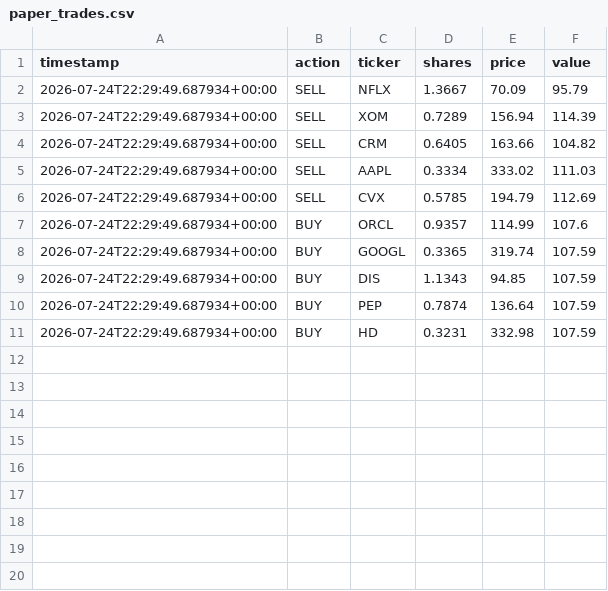
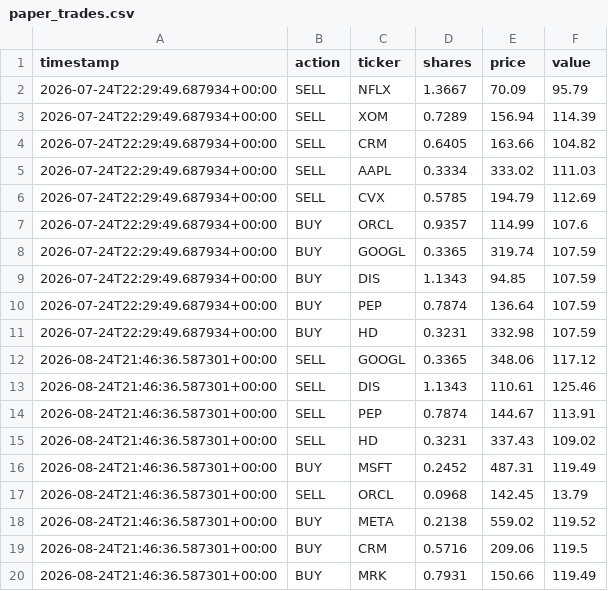
Before and after one commit to aferna6-cell/The-Network, a CSV file: paper_state/paper_trades.csv, drawn as a sheet.

```diff
--- a/paper_state/paper_trades.csv
+++ b/paper_state/paper_trades.csv
@@ -11 +11,10 @@ timestamp,action,ticker,shares,price,value
 2026-07-24T22:29:49.687934+00:00,BUY,HD,0.3231,332.98,107.59
+2026-08-24T21:46:36.587301+00:00,SELL,GOOGL,0.3365,348.06,117.12
+2026-08-24T21:46:36.587301+00:00,SELL,DIS,1.1343,110.61,125.46
+2026-08-24T21:46:36.587301+00:00,SELL,PEP,0.7874,144.67,113.91
+2026-08-24T21:46:36.587301+00:00,SELL,HD,0.3231,337.43,109.02
+2026-08-24T21:46:36.587301+00:00,BUY,MSFT,0.2452,487.31,119.49
+2026-08-24T21:46:36.587301+00:00,SELL,ORCL,0.0968,142.45,13.79
+2026-08-24T21:46:36.587301+00:00,BUY,META,0.2138,559.02,119.52
+2026-08-24T21:46:36.587301+00:00,BUY,CRM,0.5716,209.06,119.5
+2026-08-24T21:46:36.587301+00:00,BUY,MRK,0.7931,150.66,119.49
```
Also changed, not shown: paper_state/paper_equity.csv, 4 other files.
